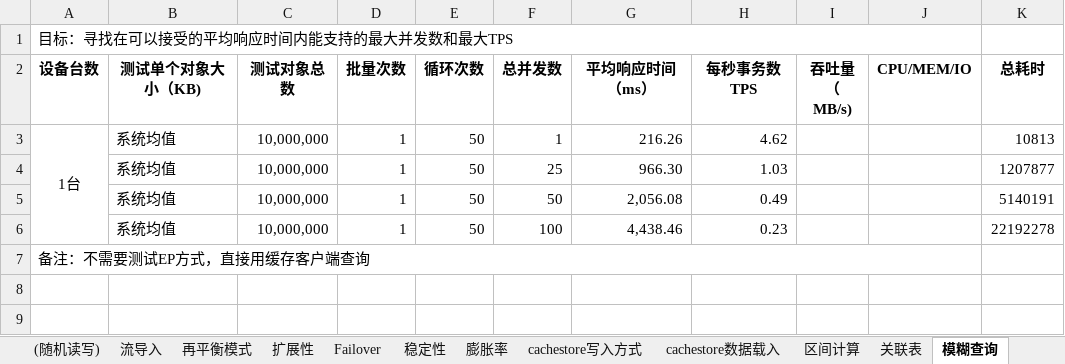
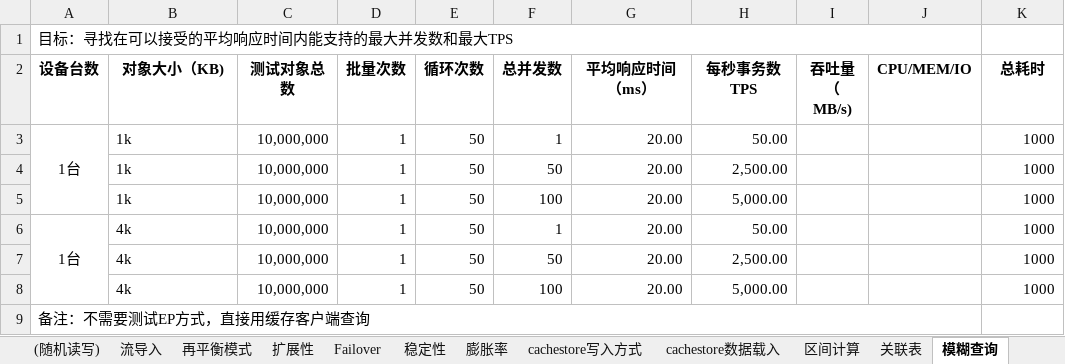
Before and after one commit to pop443/service, an Excel workbook: ignite/性能测试/分布式内存库测试用例（第四版）.xlsx, sheet 模糊查询, drawn as a sheet; values as stored, in another font and other column widths than the file's, no borders; removed rows and columns are numbered as before the commit, all else as after; the diff names each change by its address in the sheet, - before the commit and + after, or states it on an @@ line.

```diff
--- a/ignite/性能测试/分布式内存库测试用例（第四版）.xlsx (sheet 模糊查询)
+++ b/ignite/性能测试/分布式内存库测试用例（第四版）.xlsx (sheet 模糊查询)
-B2: 测试单个对象大小（KB)
+B2: 对象大小（KB)
-B3 (对象大小（KB)): 系统均值
+B3 (对象大小（KB)): 1k
-G3 (平均响应时间（ms）): 216.26
+G3 (平均响应时间（ms）): 20.00
-H3 (每秒事务数TPS): 4.62
+H3 (每秒事务数TPS): 50.00
-K3 (总耗时): 10813
+K3 (总耗时): 1000
-row 4:  | 系统均值 | 10,000,000 | 1 | 50 | 25 | 966.30 | 1.03 |  |  | 1207877
-B4:B5 (对象大小（KB)): 系统均值
+B4:B5 (对象大小（KB)): 1k
-G4 (平均响应时间（ms）): 2,056.08
+G4 (平均响应时间（ms）): 20.00
-H4 (每秒事务数TPS): 0.49
+H4 (每秒事务数TPS): 2,500.00
-K4 (总耗时): 5140191
+K4 (总耗时): 1000
-G5 (平均响应时间（ms）): 4,438.46
+G5 (平均响应时间（ms）): 20.00
-H5 (每秒事务数TPS): 0.23
+H5 (每秒事务数TPS): 5,000.00
-K5 (总耗时): 22192278
+K5 (总耗时): 1000
+row 6: 1台 | 4k | 10,000,000 | 1 | 50 | 1 | 20.00 | 50.00 |  |  | 1000
+row 7:  | 4k | 10,000,000 | 1 | 50 | 50 | 20.00 | 2,500.00 |  |  | 1000
+row 8:  | 4k | 10,000,000 | 1 | 50 | 100 | 20.00 | 5,000.00 |  |  | 1000
```
Also changed, not shown: sheet 区间计算, sheet 持久化, sheet 关联表, sheet cachestore数据载入, charts or pictures, 11 other files.
